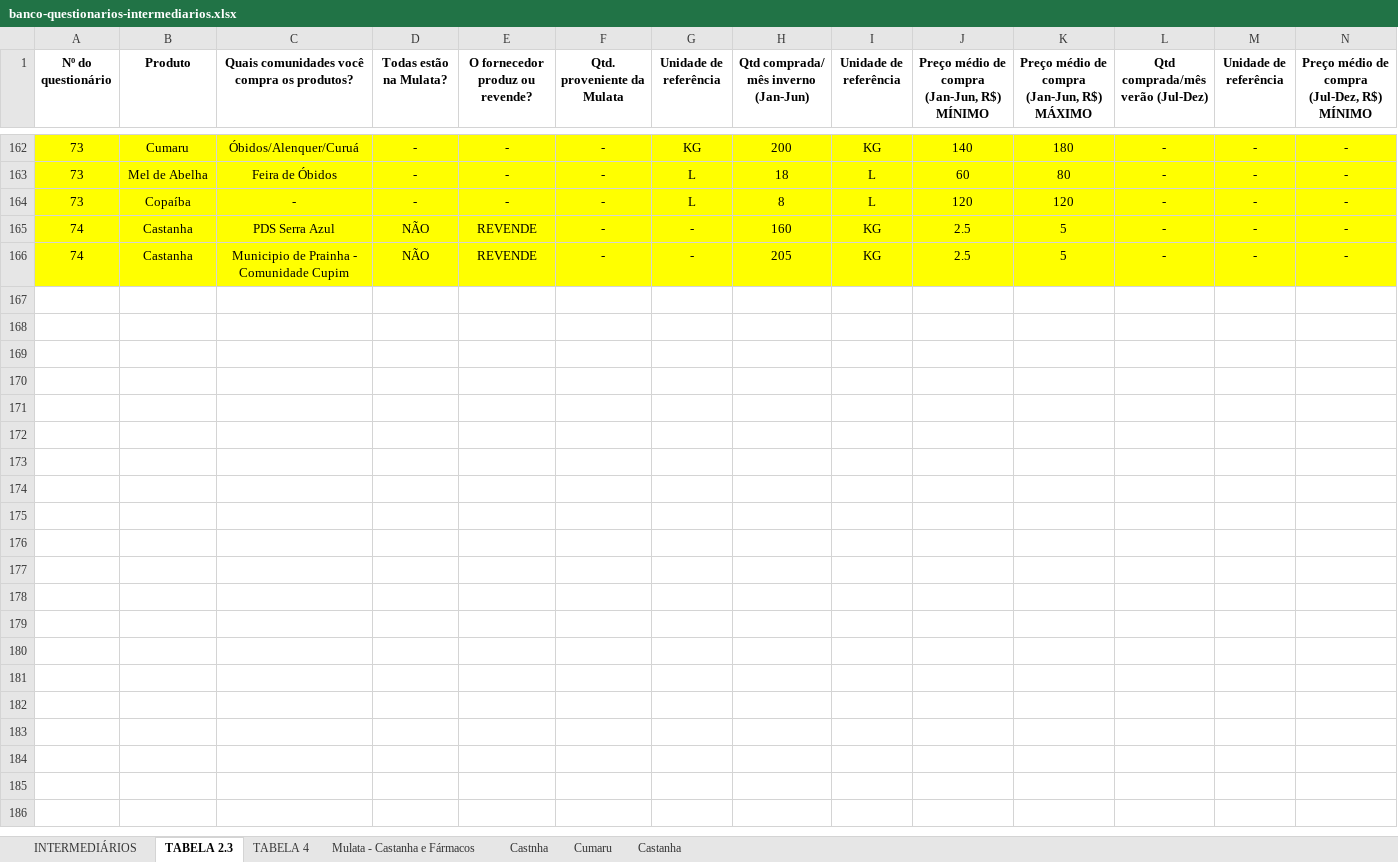
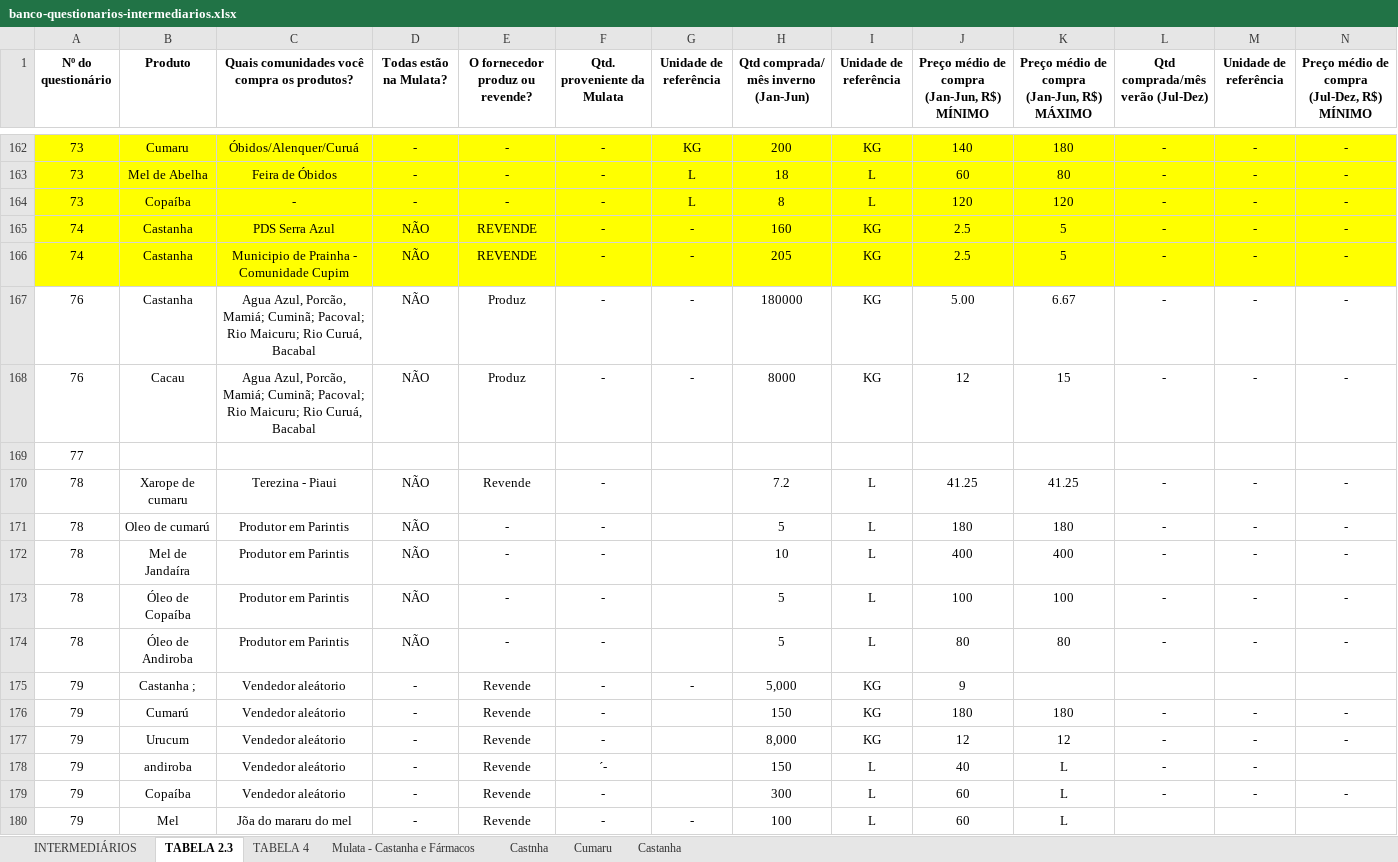
Before and after one commit to sbdiversidade/formularios-contas-alphas, an Excel workbook: banco-questionarios-intermediarios.xlsx, sheet TABELA 2.3, drawn as a sheet; only a part is shown, gaps mark what is left out; values as stored, in another font and other column widths than the file's, no borders; rows hold the shown columns only; the diff names each change by its address in the sheet, - before the commit and + after, or states it on an @@ line.

```diff
--- a/banco-questionarios-intermediarios.xlsx (sheet TABELA 2.3)
+++ b/banco-questionarios-intermediarios.xlsx (sheet TABELA 2.3)
+row 167: 76 | Castanha | Agua Azul, Porcão, Mamiá; Cuminã; Pacoval; Rio Maicuru; Rio Curuá, Bacabal | NÃO | Produz | - | - | 180000 | KG | 5.00 | 6.67 | - | - | -
+row 168: 76 | Cacau | Agua Azul, Porcão, Mamiá; Cuminã; Pacoval; Rio Maicuru; Rio Curuá, Bacabal | NÃO | Produz | - | - | 8000 | KG | 12 | 15 | - | - | -
+row 169: 77
+row 170: 78 | Xarope de cumaru | Terezina - Piaui | NÃO | Revende | - |  | 7.2 | L | 41.25 | 41.25 | - | - | -
+row 171: 78 | Oleo de cumarú | Produtor em Parintis | NÃO | - | - |  | 5 | L | 180 | 180 | - | - | -
+row 172: 78 | Mel de Jandaíra | Produtor em Parintis | NÃO | - | - |  | 10 | L | 400 | 400 | - | - | -
+row 173: 78 | Óleo de Copaíba | Produtor em Parintis | NÃO | - | - |  | 5 | L | 100 | 100 | - | - | -
+row 174: 78 | Óleo de Andiroba | Produtor em Parintis | NÃO | - | - |  | 5 | L | 80 | 80 | - | - | -
+row 175: 79 | Castanha ; | Vendedor aleátorio | - | Revende | - | - | 5,000 | KG | 9
+row 176: 79 | Cumarú | Vendedor aleátorio | - | Revende | - |  | 150 | KG | 180 | 180 | - | - | -
+row 177: 79 | Urucum | Vendedor aleátorio | - | Revende | - |  | 8,000 | KG | 12 | 12 | - | - | -
+row 178: 79 | andiroba | Vendedor aleátorio | - | Revende | ´- |  | 150 | L | 40 | L | - | -
+row 179: 79 | Copaíba | Vendedor aleátorio | - | Revende | - |  | 300 | L | 60 | L | - | - | -
+row 180: 79 | Mel | Jõa do mararu do mel | - | Revende | - | - | 100 | L | 60 | L
```
Also changed, not shown: sheet TABELA 4, sheet INTERMEDIÁRIOS.
